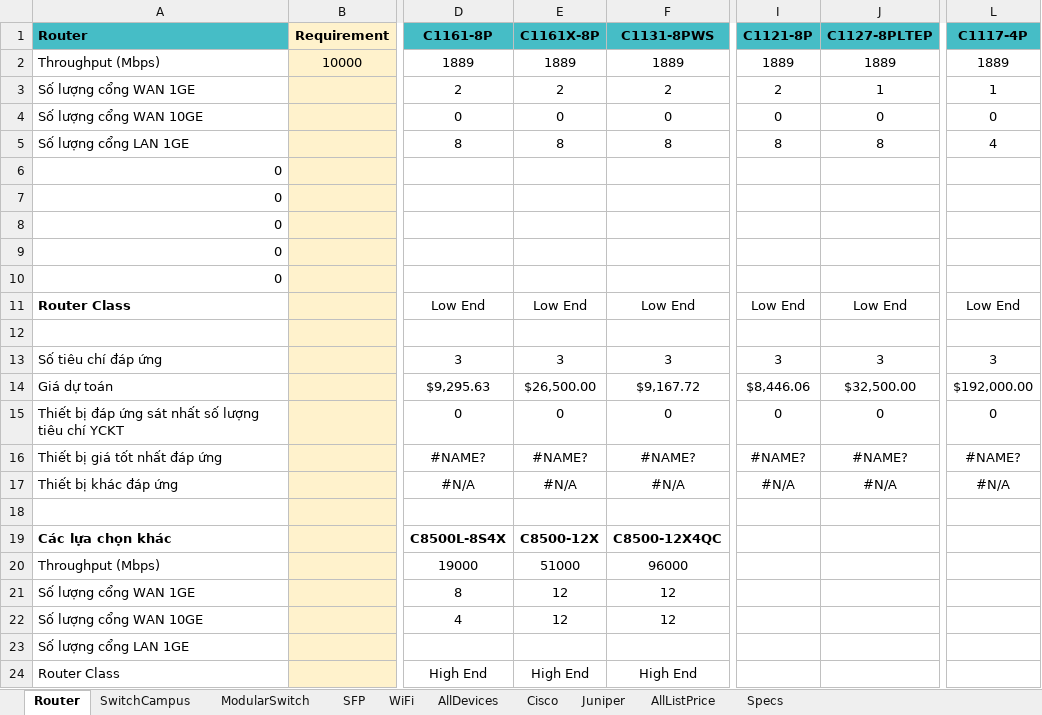
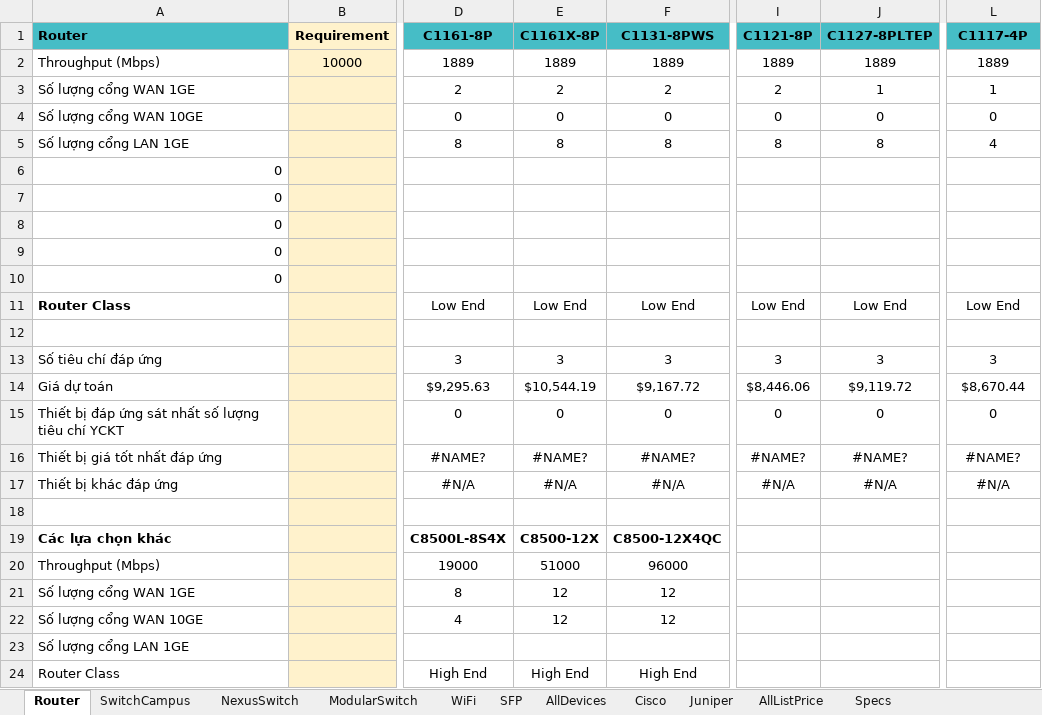
Before and after one commit to KimTrangCTIN03/network-quotation, an Excel workbook: data/Devices Specs_240426.xlsx, sheet Router, drawn as a sheet; only a part is shown, gaps mark what is left out; values as stored, in another font and other column widths than the file's, no borders; charts and pictures not drawn; the diff names each change by its address in the sheet, - before the commit and + after, or states it on an @@ line.

```diff
--- a/data/Devices Specs_240426.xlsx (sheet Router)
+++ b/data/Devices Specs_240426.xlsx (sheet Router)
+sheet tab: NexusSwitch
@@ sheet tab order changed: Router | SwitchCampus | NexusSwitch | ModularSwitch | WiFi | SFP | AllDevices | Cisco | Juniper | AllListPrice | Specs @@
-E14 (C1161X-8P): $26,500.00
+E14 (C1161X-8P): $10,544.19
-J14 (C1127-8PLTEP): $32,500.00
+J14 (C1127-8PLTEP): $9,119.72
-L14 (C1117-4P): $192,000.00
+L14 (C1117-4P): $8,670.44
```
Also changed, not shown: sheet AllDevices, sheet AllListPrice, sheet Cisco, sheet ModularSwitch, sheet SwitchCampus, charts or pictures, 34 other files.
